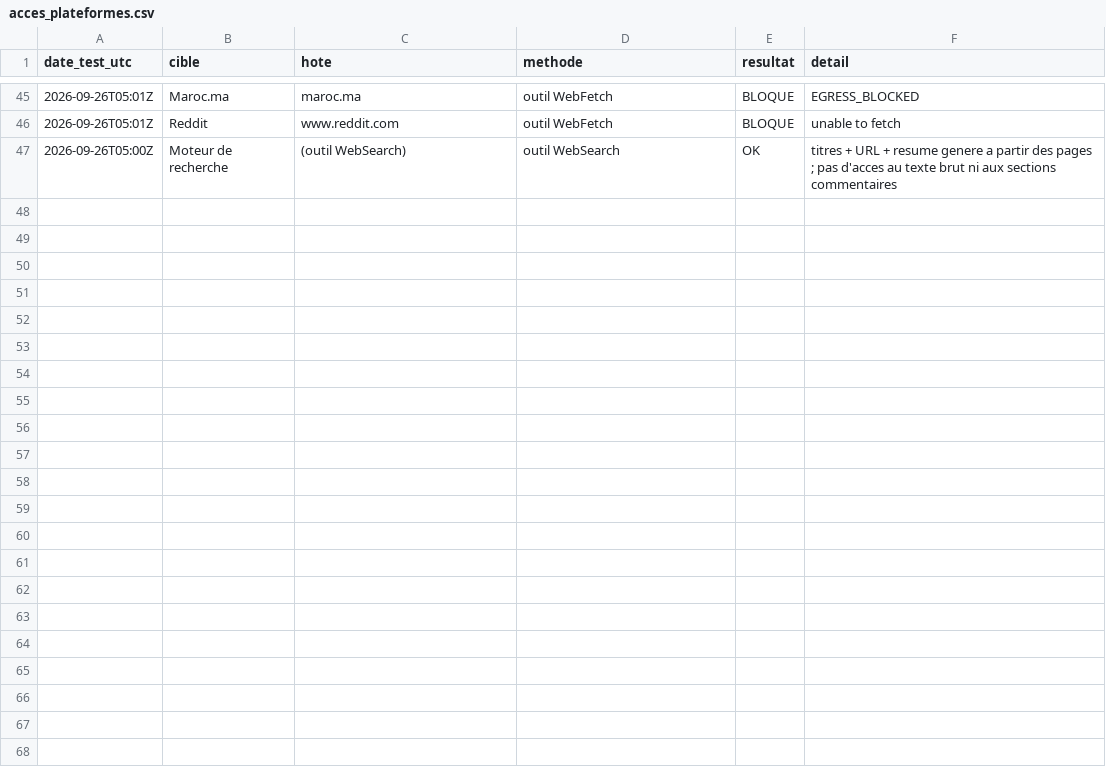
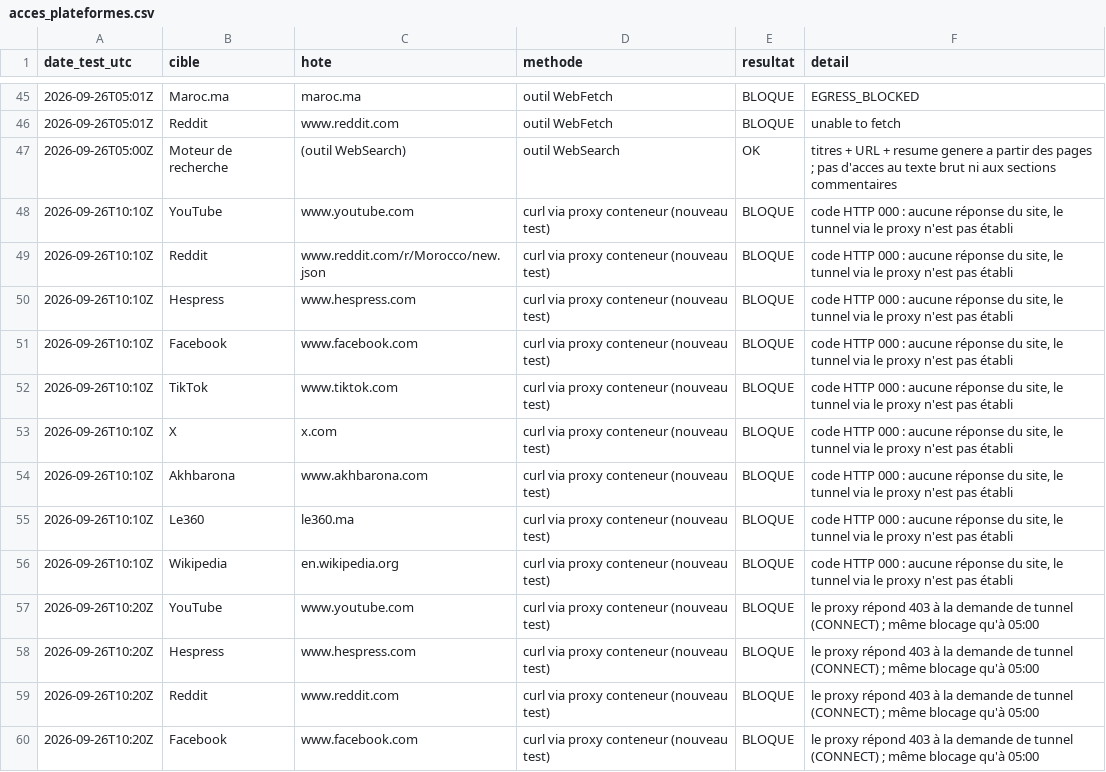
Before and after one commit to ader76/page, a CSV file: audit-elections-maroc-2026/data/acces_plateformes.csv, drawn as a sheet; only a part is shown, gaps mark what is left out.

```diff
--- a/audit-elections-maroc-2026/data/acces_plateformes.csv
+++ b/audit-elections-maroc-2026/data/acces_plateformes.csv
@@ -47 +47,14 @@ date_test_utc,cible,hote,methode,resultat,detail
 2026-09-26T05:00Z,Moteur de recherche,(outil WebSearch),outil WebSearch,OK,"titres + URL + resume genere a partir des pages ; pas d'acces au texte brut ni aux sections commentaires"
+2026-09-26T10:10Z,YouTube,www.youtube.com,curl via proxy conteneur (nouveau test),BLOQUE,"code HTTP 000 : aucune réponse du site, le tunnel via le proxy n'est pas établi"
+2026-09-26T10:10Z,Reddit,www.reddit.com/r/Morocco/new.json,curl via proxy conteneur (nouveau test),BLOQUE,"code HTTP 000 : aucune réponse du site, le tunnel via le proxy n'est pas établi"
+2026-09-26T10:10Z,Hespress,www.hespress.com,curl via proxy conteneur (nouveau test),BLOQUE,"code HTTP 000 : aucune réponse du site, le tunnel via le proxy n'est pas établi"
+2026-09-26T10:10Z,Facebook,www.facebook.com,curl via proxy conteneur (nouveau test),BLOQUE,"code HTTP 000 : aucune réponse du site, le tunnel via le proxy n'est pas établi"
+2026-09-26T10:10Z,TikTok,www.tiktok.com,curl via proxy conteneur (nouveau test),BLOQUE,"code HTTP 000 : aucune réponse du site, le tunnel via le proxy n'est pas établi"
+2026-09-26T10:10Z,X,x.com,curl via proxy conteneur (nouveau test),BLOQUE,"code HTTP 000 : aucune réponse du site, le tunnel via le proxy n'est pas établi"
+2026-09-26T10:10Z,Akhbarona,www.akhbarona.com,curl via proxy conteneur (nouveau test),BLOQUE,"code HTTP 000 : aucune réponse du site, le tunnel via le proxy n'est pas établi"
+2026-09-26T10:10Z,Le360,le360.ma,curl via proxy conteneur (nouveau test),BLOQUE,"code HTTP 000 : aucune réponse du site, le tunnel via le proxy n'est pas établi"
+2026-09-26T10:10Z,Wikipedia,en.wikipedia.org,curl via proxy conteneur (nouveau test),BLOQUE,"code HTTP 000 : aucune réponse du site, le tunnel via le proxy n'est pas établi"
+2026-09-26T10:20Z,YouTube,www.youtube.com,curl via proxy conteneur (nouveau test),BLOQUE,le proxy répond 403 à la demande de tunnel (CONNECT) ; même blocage qu'à 05:00
+2026-09-26T10:20Z,Hespress,www.hespress.com,curl via proxy conteneur (nouveau test),BLOQUE,le proxy répond 403 à la demande de tunnel (CONNECT) ; même blocage qu'à 05:00
+2026-09-26T10:20Z,Reddit,www.reddit.com,curl via proxy conteneur (nouveau test),BLOQUE,le proxy répond 403 à la demande de tunnel (CONNECT) ; même blocage qu'à 05:00
+2026-09-26T10:20Z,Facebook,www.facebook.com,curl via proxy conteneur (nouveau test),BLOQUE,le proxy répond 403 à la demande de tunnel (CONNECT) ; même blocage qu'à 05:00
```
Also changed, not shown: audit-elections-maroc-2026/data/recherches_documentaires_effectuees.csv, 9 other files.
